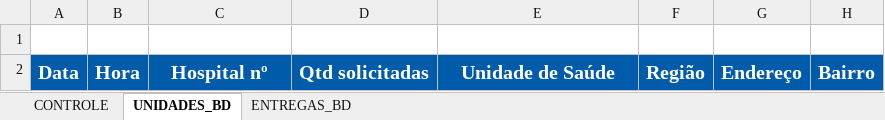
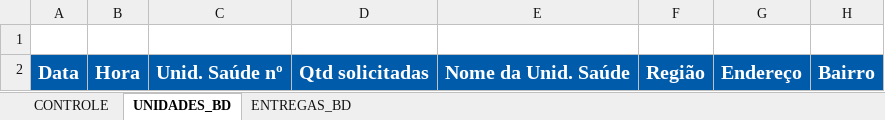
Before and after one commit to planlog/planlog, an Excel workbook: PLANLOG v2.xlsm, sheet UNIDADES_BD, drawn as a sheet; only a part is shown; values as stored, in another font and other column widths than the file's, no borders; charts and pictures not drawn; the diff names each change by its address in the sheet, - before the commit and + after, or states it on an @@ line.

Commit message:
Add files via upload

```diff
--- a/PLANLOG v2.xlsm (sheet UNIDADES_BD)
+++ b/PLANLOG v2.xlsm (sheet UNIDADES_BD)
-C2: Hospital nº
+C2: Unid. Saúde nº
-E2: Unidade de Saúde
+E2: Nome da Unid. Saúde
```
